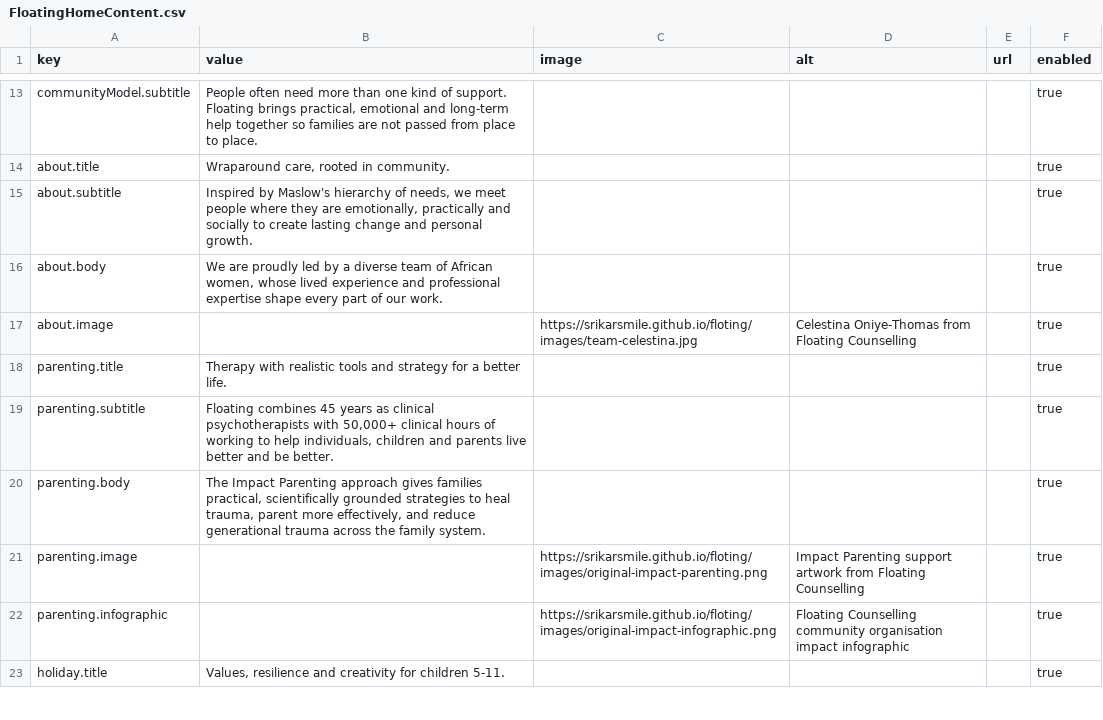
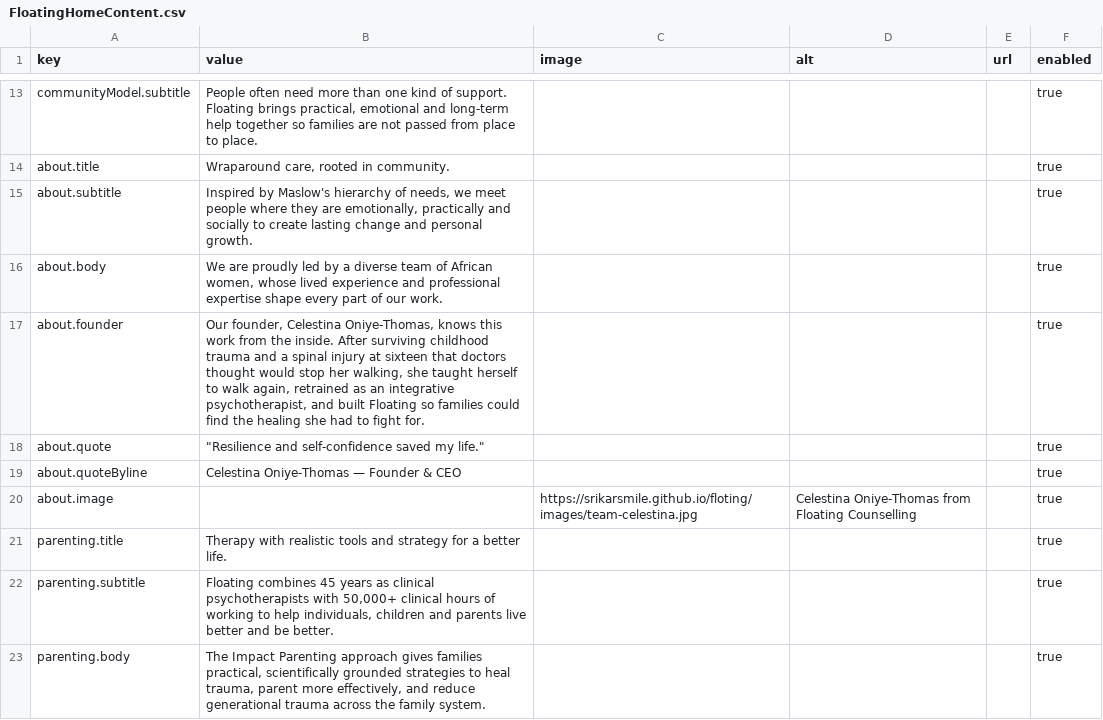
Before and after one commit to Srikarsmile/floting, a CSV file: wix-cms/FloatingHomeContent.csv, drawn as a sheet; only a part is shown, gaps mark what is left out; the shorter side is filled out with more unchanged rows; the diff names each change by its address in the sheet, - before the commit and + after, or states it on an @@ line.

Commit message:
Fix Wix top band and content sync

```diff
--- a/wix-cms/FloatingHomeContent.csv
+++ b/wix-cms/FloatingHomeContent.csv
+row 17: about.founder | Our founder, Celestina Oniye-Thomas, knows this work from the inside. After surviving childhood trauma and a spinal injury at sixteen that doctors thought would stop her walking, she taught herself to walk again, retrained as an integrative psychotherapist, and built Floating so families could find the healing she had to fight for. |  |  |  | true
+row 18: about.quote | "Resilience and self-confidence saved my life." |  |  |  | true
+row 19: about.quoteByline | Celestina Oniye-Thomas — Founder & CEO |  |  |  | true
```
Also changed, not shown: wix-cms/FloatingHomeItems.csv, 6 other files.
